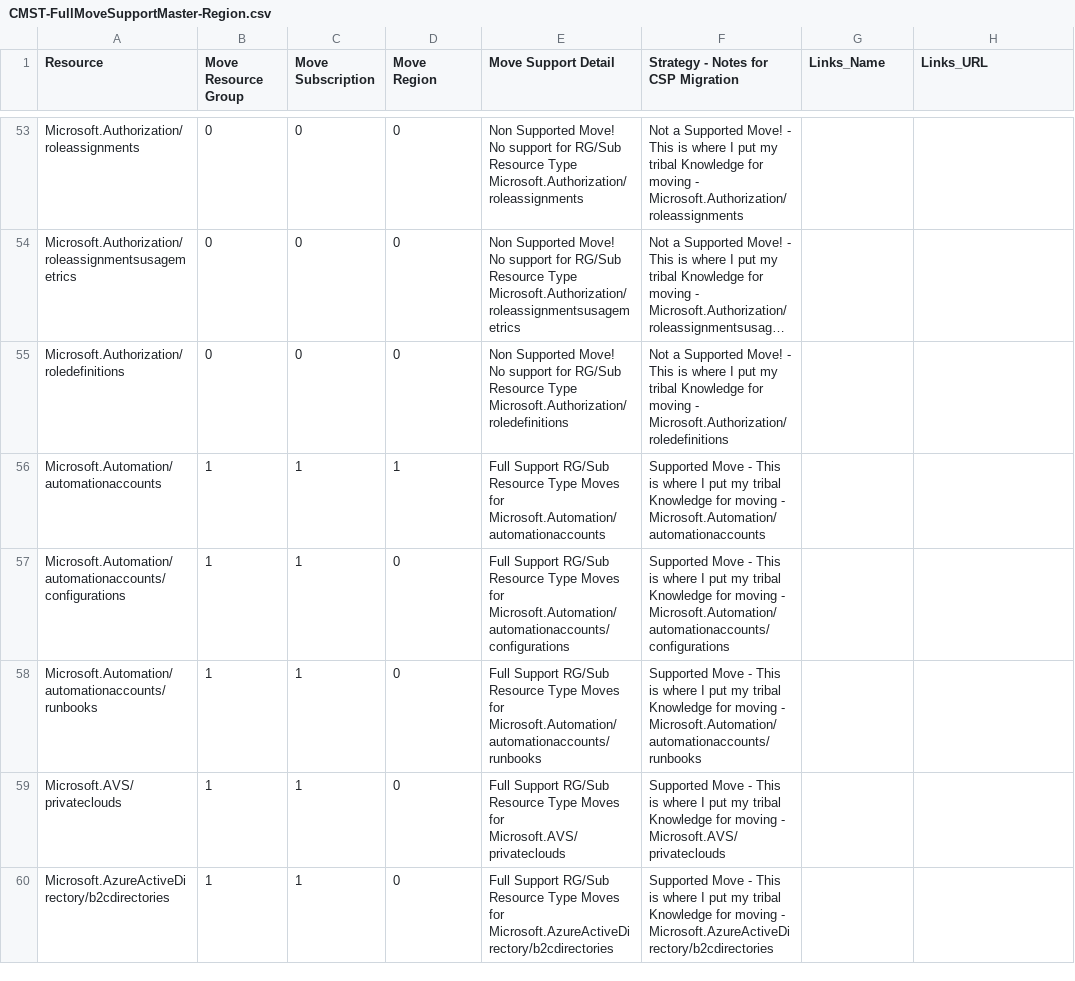
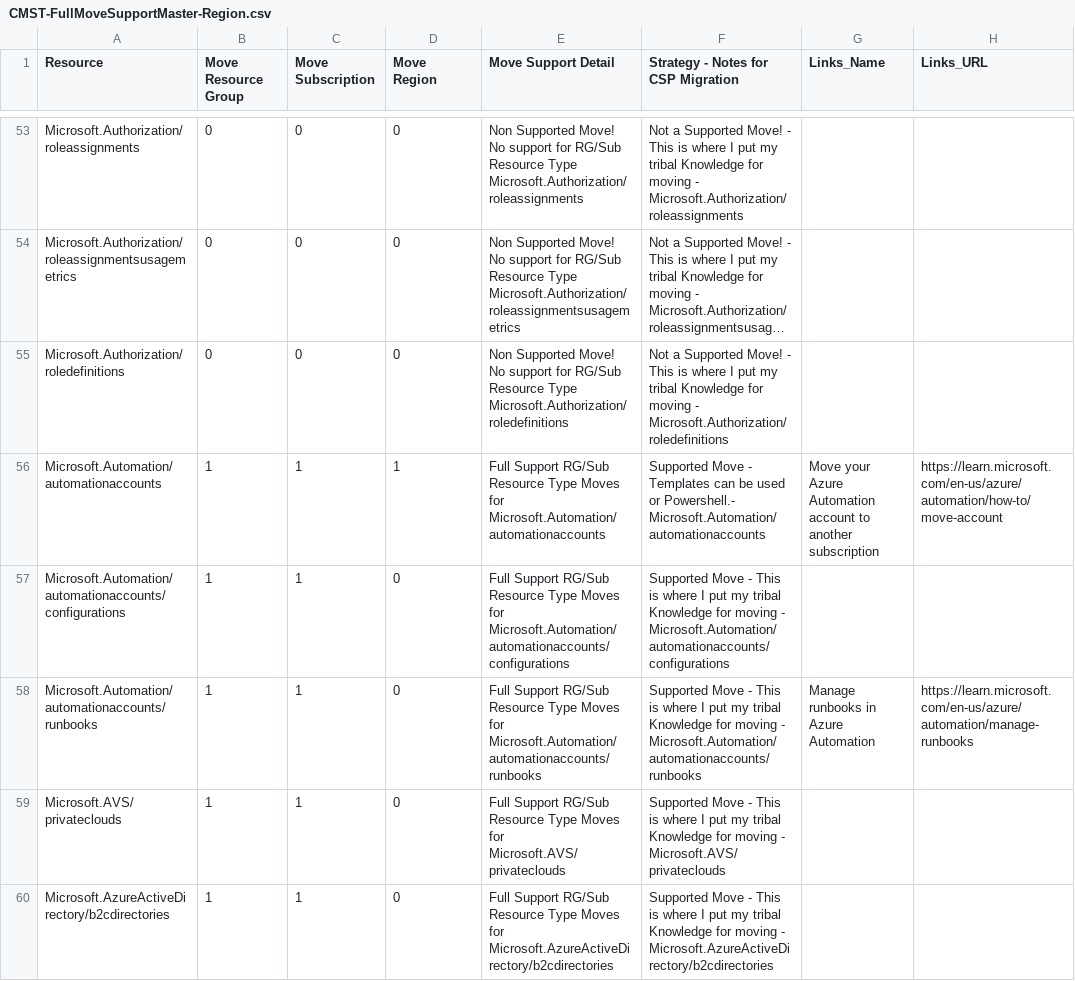
Before and after one commit to techwisejf/resource-capabilities-SCJF, a CSV file: CMST-FullMoveSupportMaster-Region.csv, drawn as a sheet; only a part is shown, gaps mark what is left out; long unchanged cells end in …; the diff names each change by its address in the sheet, - before the commit and + after, or states it on an @@ line.

Commit message:
Update CMST-FullMoveSupportMaster-Region.csv
Automation Accounts

```diff
--- a/CMST-FullMoveSupportMaster-Region.csv
+++ b/CMST-FullMoveSupportMaster-Region.csv
-F56: …Move - This is where I put my tribal Knowledge for moving - Microsoft.Automation/automationaccounts
+F56: …Move - Templates can be used or Powershell.- Microsoft.Automation/automationaccounts
-G56 (Links_Name): (empty)
+G56 (Links_Name): Move your Azure Automation account to another subscription
-H56 (Links_URL): (empty)
+H56 (Links_URL): https://learn.microsoft.com/en-us/azure/automation/how-to/move-account
-G58 (Links_Name): (empty)
+G58 (Links_Name): Manage runbooks in Azure Automation
-H58 (Links_URL): (empty)
+H58 (Links_URL): https://learn.microsoft.com/en-us/azure/automation/manage-runbooks
```
